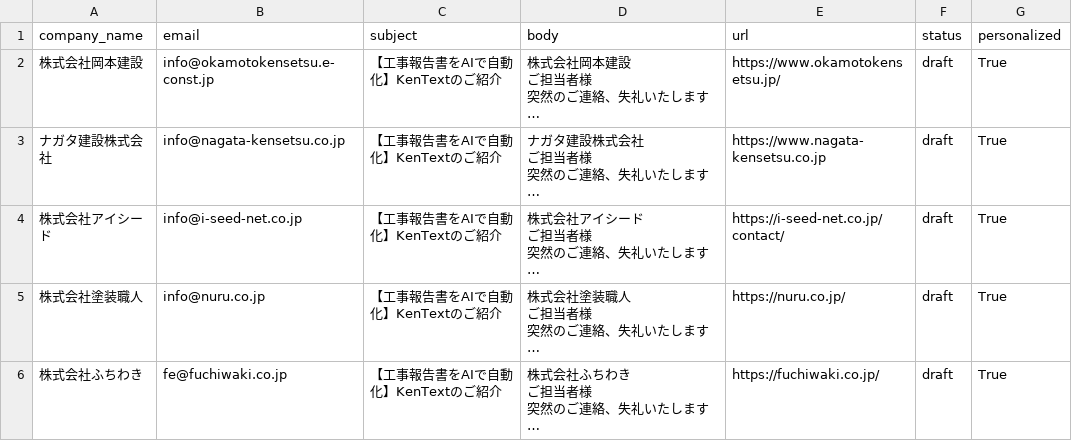
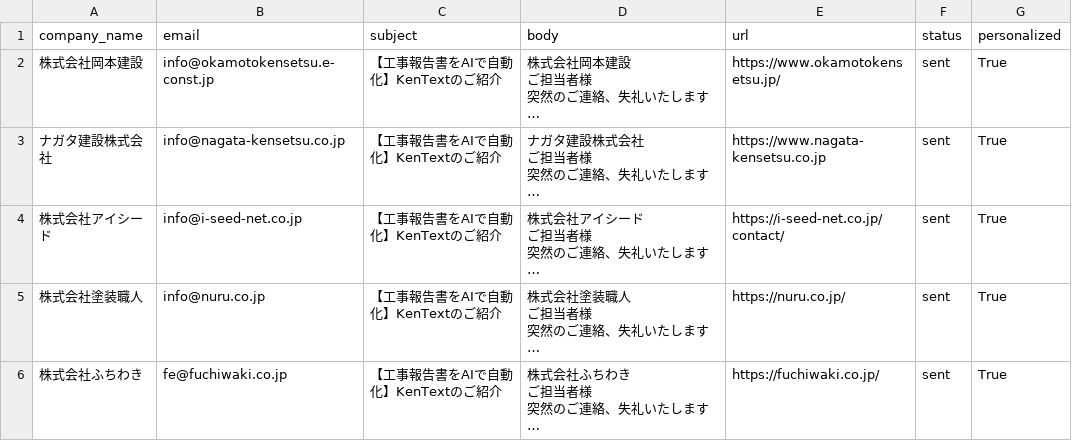
Before and after one commit to ryuu321/ai-holdings, a CSV file: saas-dev/projects/kensetsu/outreach/emails_draft.csv, drawn as a sheet; long unchanged cells end in …; the diff names each change by its address in the sheet, - before the commit and + after, or states it on an @@ line.

```diff
--- a/saas-dev/projects/kensetsu/outreach/emails_draft.csv
+++ b/saas-dev/projects/kensetsu/outreach/emails_draft.csv
-F2:F6 (status): draft
+F2:F6 (status): sent
```
Also changed, not shown: 1 other file.
